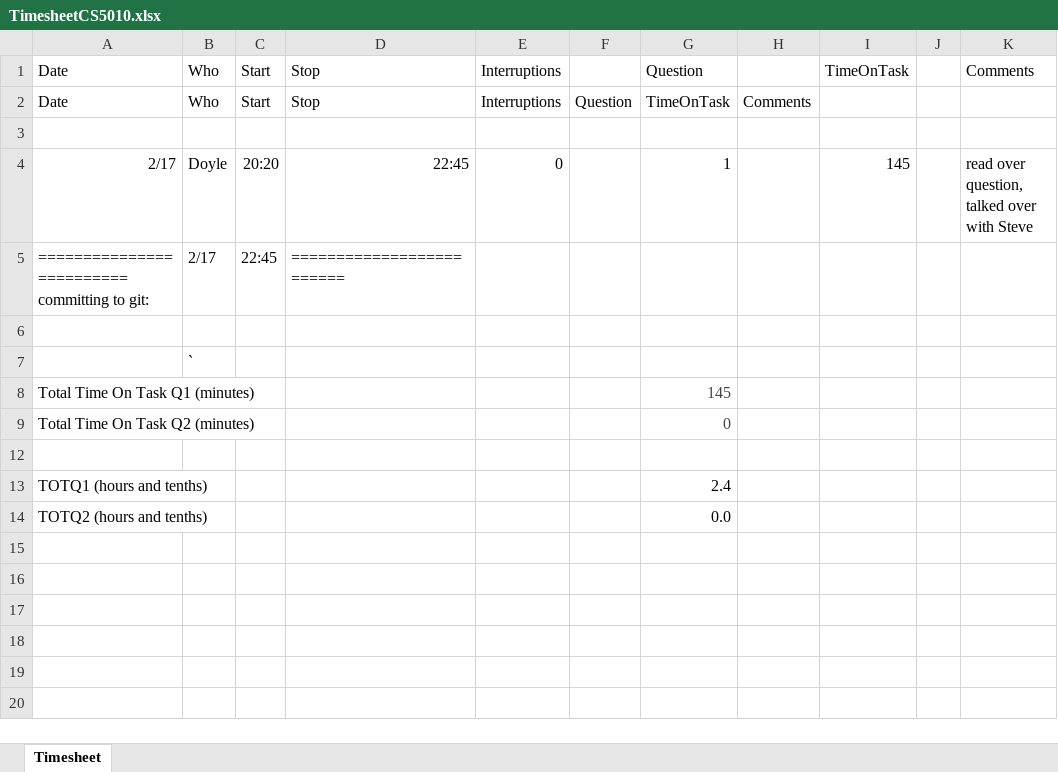
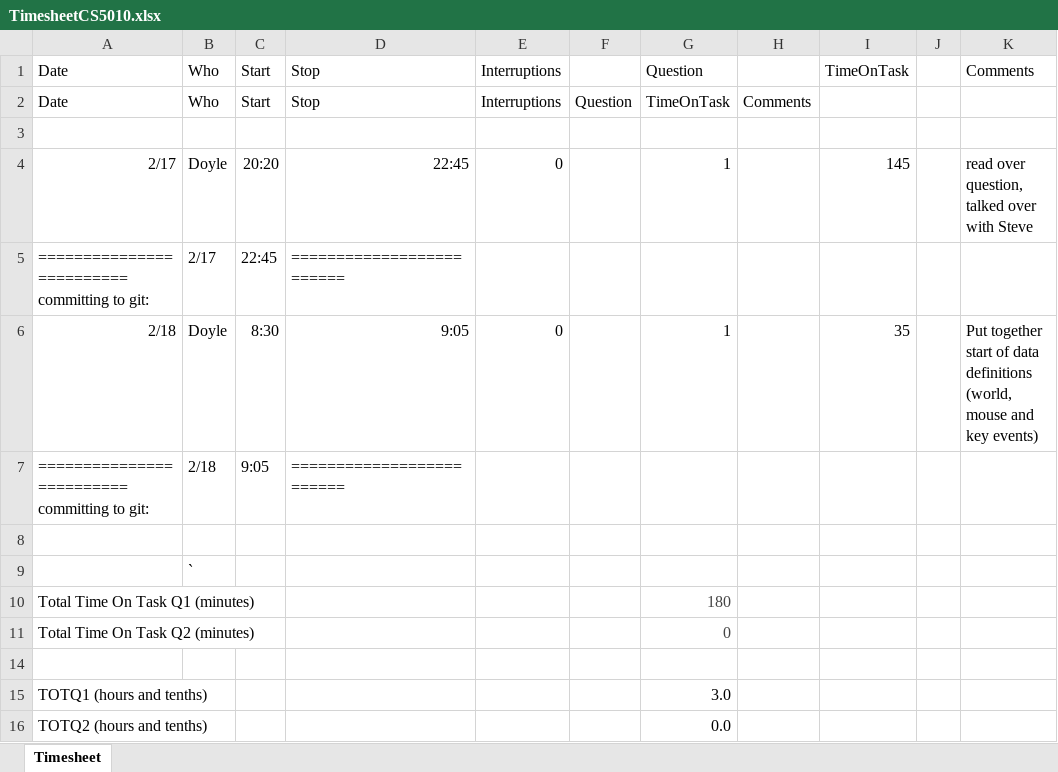
Before and after one commit to DRavnaas/CS5010_NotesEtc, an Excel workbook: Stephen/TimesheetCS5010.xlsx, sheet Timesheet, drawn as a sheet; values as stored, in another font and other column widths than the file's, no borders; addresses are those after the commit; the diff names each change by its address in the sheet, - before the commit and + after, or states it on an @@ line.

Commit message:
added time to timesheet, couple questions added to notes

```diff
--- a/Stephen/TimesheetCS5010.xlsx (sheet Timesheet)
+++ b/Stephen/TimesheetCS5010.xlsx (sheet Timesheet)
+row 6: 2/18 | Doyle | 8:30 | 9:05 | 0 |  | 1 |  | 35 |  | Put together start of data definitions (world, mouse and key events)
+row 7: ========================= committing to git: | 2/18 | 9:05 | =========================
-G10: 145
+G10: 180
-G15: 2.4
+G15: 3.0
```
Also changed, not shown: formulas that keep their value, 1 other file.
